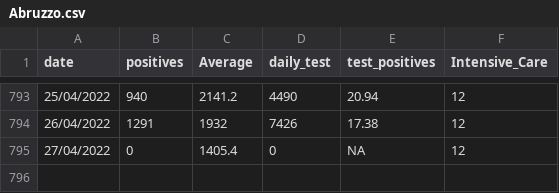
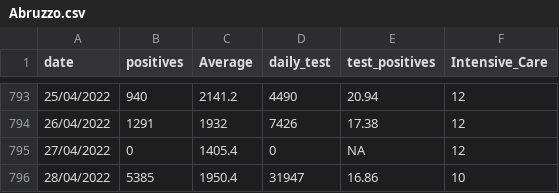
Before and after one commit to royeredouardunive/Covid19, a CSV file: Abruzzo.csv, drawn as a sheet; only a part is shown, gaps mark what is left out; the diff names each change by its address in the sheet, - before the commit and + after, or states it on an @@ line.

Commit message:
Daily Update

```diff
--- a/Abruzzo.csv
+++ b/Abruzzo.csv
+row 796: 28/04/2022 | 5385 | 1950.4 | 31947 | 16.86 | 10
```
Also changed, not shown: Calabria.csv, Campania.csv, 18 other files.
